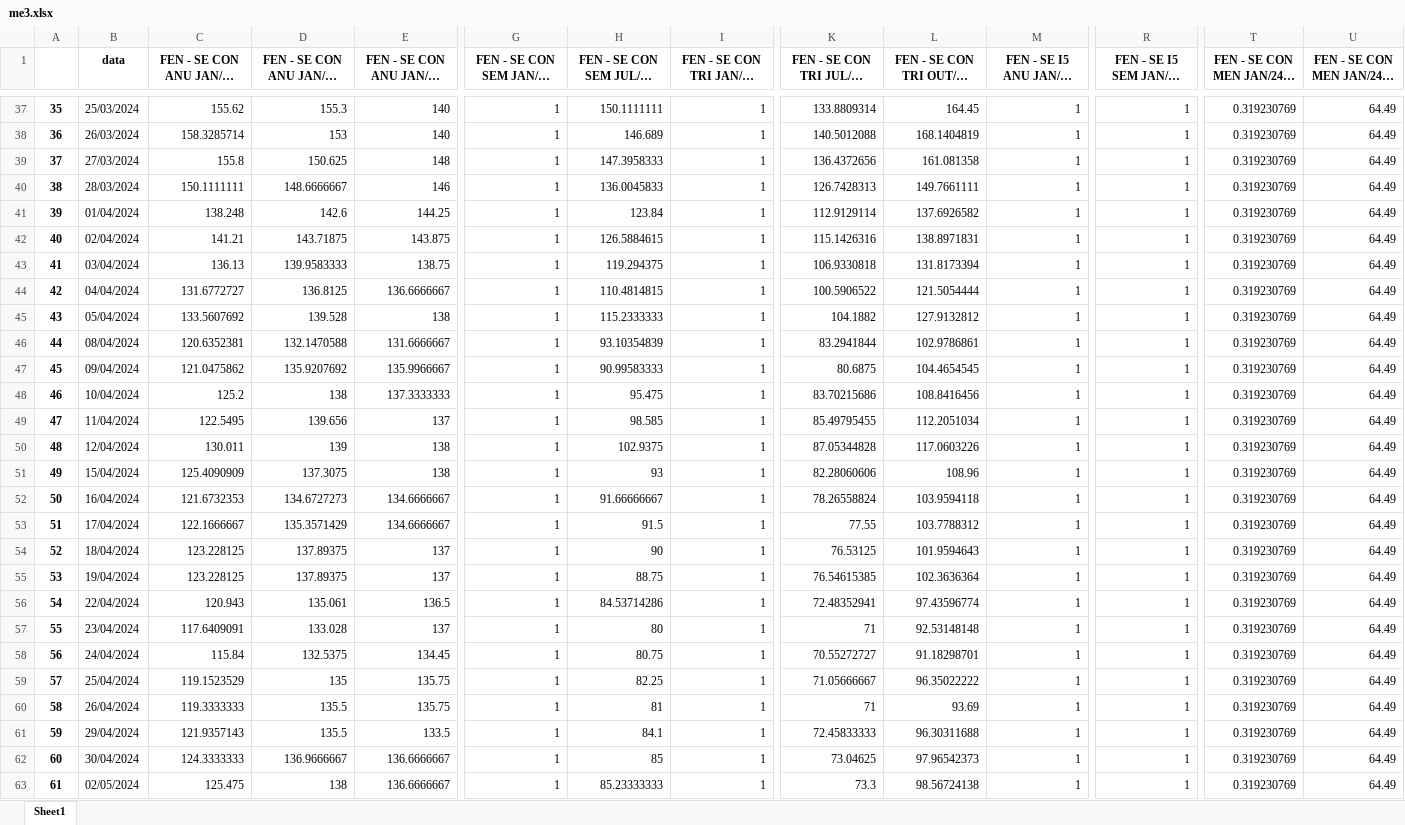
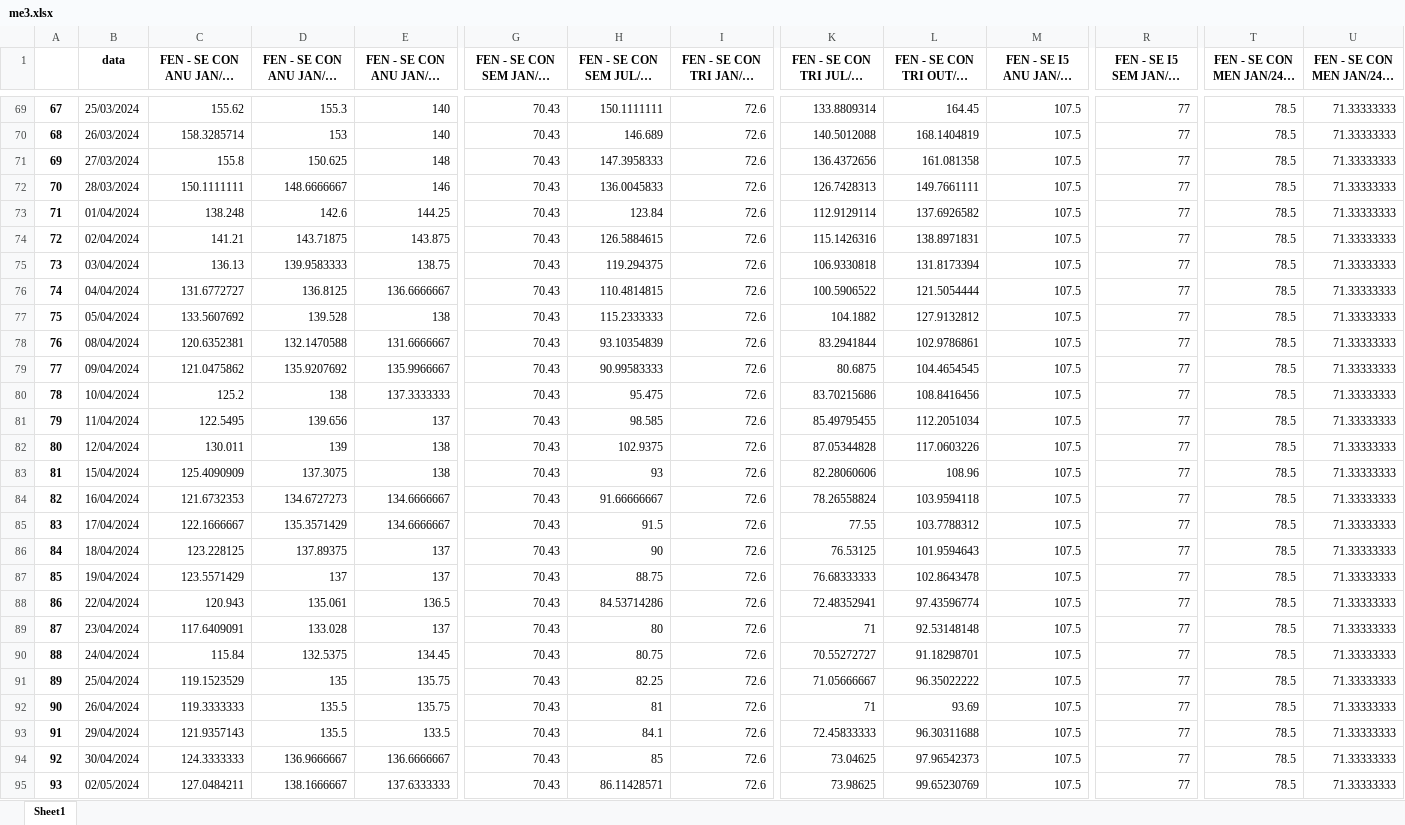
Before and after one commit to bernavice/dashboard_premissas_precos, an Excel workbook: assets/me3.xlsx, sheet Sheet1, drawn as a sheet; only a part is shown, gaps mark what is left out; long unchanged cells end in …; values as stored, in another font and other column widths than the file's, no borders; addresses are those after the commit; the diff covers the shown part only; the diff names each change by its address in the sheet, - before the commit and + after, or states it on an @@ line.

```diff
--- a/assets/me3.xlsx (sheet Sheet1)
+++ b/assets/me3.xlsx (sheet Sheet1)
@@ column A renumbered between rows 42 and 95 @@
-G69:G95: 1
+G69:G95: 70.43
-I69:I95: 1
+I69:I95: 72.6
-M69:M95: 1
+M69:M95: 107.5
-R69:R95: 1
+R69:R95: 77
-T69:T95 (FEN - SE CON MEN JAN/24 - Spread): 0.319230769
+T69:T95 (FEN - SE CON MEN JAN/24 - Spread): 78.5
-U69:U95: 64.49
+U69:U95: 71.33333333
-C87: 123.228125
+C87: 123.5571429
-D87: 137.89375
+D87: 137
-K87: 76.54615385
+K87: 76.68333333
-L87: 102.3636364
+L87: 102.8643478
-C95: 125.475
+C95: 127.0484211
-D95: 138
+D95: 138.1666667
-E95: 136.6666667
+E95: 137.6333333
-H95: 85.23333333
+H95: 86.11428571
-K95: 73.3
+K95: 73.98625
-L95: 98.56724138
+L95: 99.65230769
```
Also changed, not shown: 44 added rows, 8 removed rows and 186 edited cells elsewhere in this sheet, assets/df_final.xlsx, assets/teste.xlsx, 4 other files.
